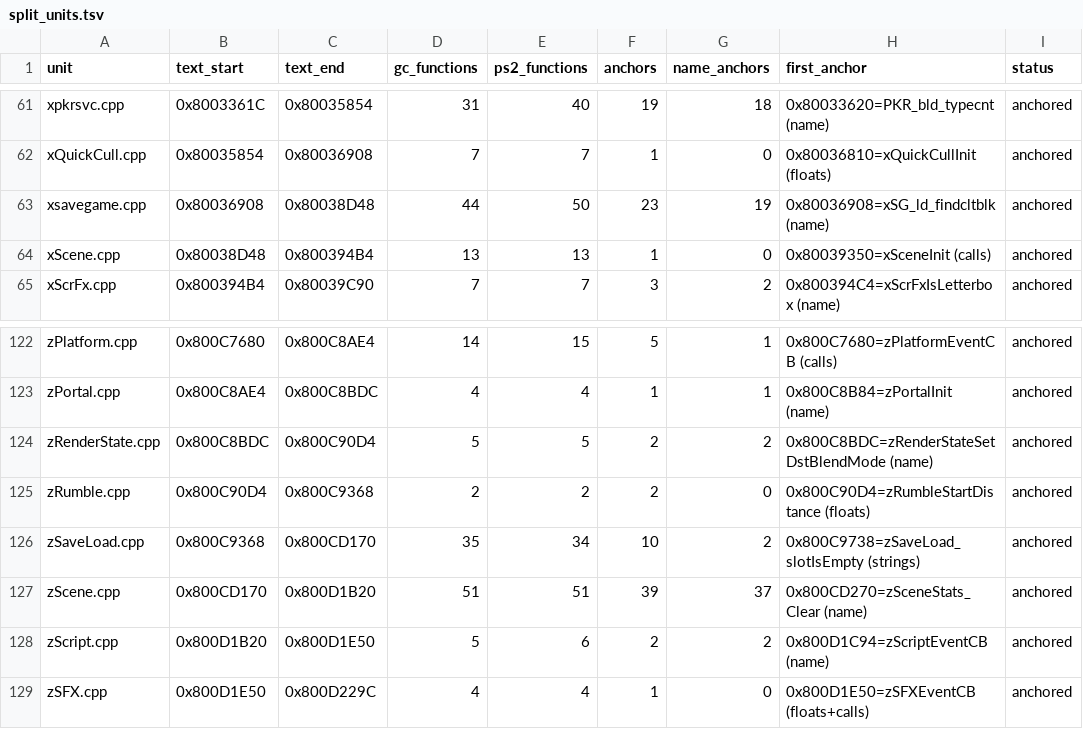
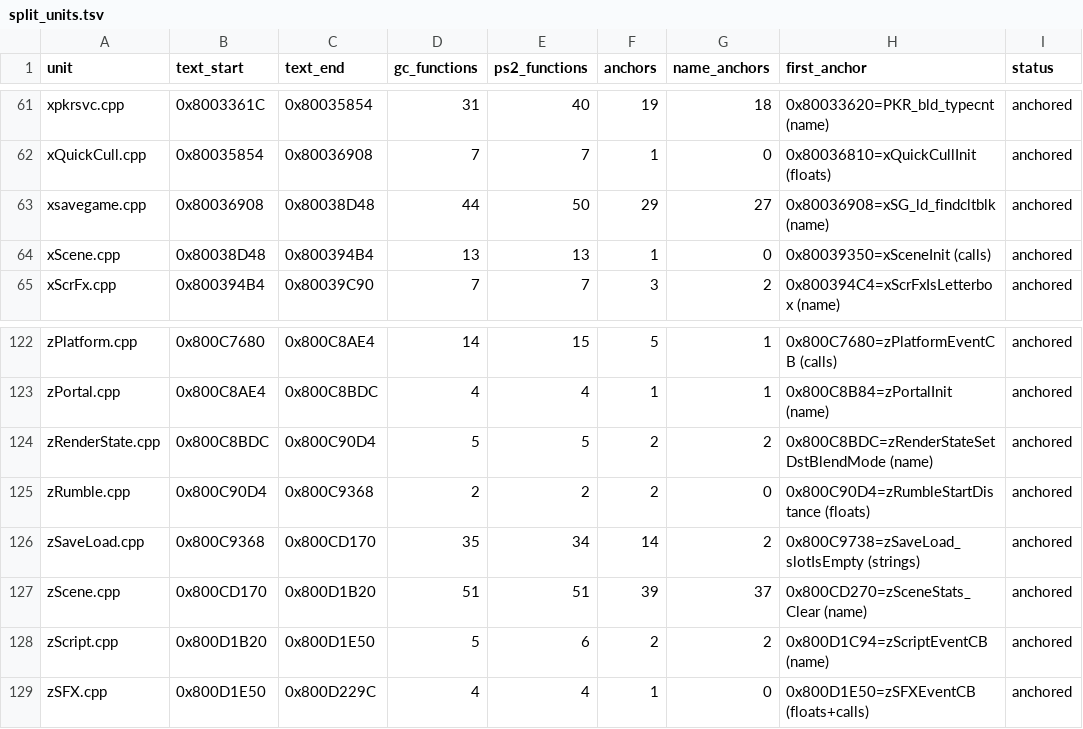
Before and after one commit to mitsevox/n100f, a TSV file: config/GIHE78-rev0/split_units.tsv, drawn as a sheet; only a part is shown, gaps mark what is left out.

```diff
--- a/config/GIHE78-rev0/split_units.tsv
+++ b/config/GIHE78-rev0/split_units.tsv
@@ -62,3 +62,3 @@ xpkrsvc.cpp	0x8003361C	0x80035854	31	40	19	18	0x80033620=PKR_bld_typecnt (name)
 xQuickCull.cpp	0x80035854	0x80036908	7	7	1	0	0x80036810=xQuickCullInit (floats)	anchored
-xsavegame.cpp	0x80036908	0x80038D48	44	50	23	19	0x80036908=xSG_ld_findcltblk (name)	anchored
+xsavegame.cpp	0x80036908	0x80038D48	44	50	29	27	0x80036908=xSG_ld_findcltblk (name)	anchored
 xScene.cpp	0x80038D48	0x800394B4	13	13	1	0	0x80039350=xSceneInit (calls)	anchored
@@ -125,3 +125,3 @@ zRenderState.cpp	0x800C8BDC	0x800C90D4	5	5	2	2	0x800C8BDC=zRenderStateSetDstBlen
 zRumble.cpp	0x800C90D4	0x800C9368	2	2	2	0	0x800C90D4=zRumbleStartDistance (floats)	anchored
-zSaveLoad.cpp	0x800C9368	0x800CD170	35	34	10	2	0x800C9738=zSaveLoad_slotIsEmpty (strings)	anchored
+zSaveLoad.cpp	0x800C9368	0x800CD170	35	34	14	2	0x800C9738=zSaveLoad_slotIsEmpty (strings)	anchored
 zScene.cpp	0x800CD170	0x800D1B20	51	51	39	37	0x800CD270=zSceneStats_Clear (name)	anchored
```
Also changed, not shown: 4 other files.
